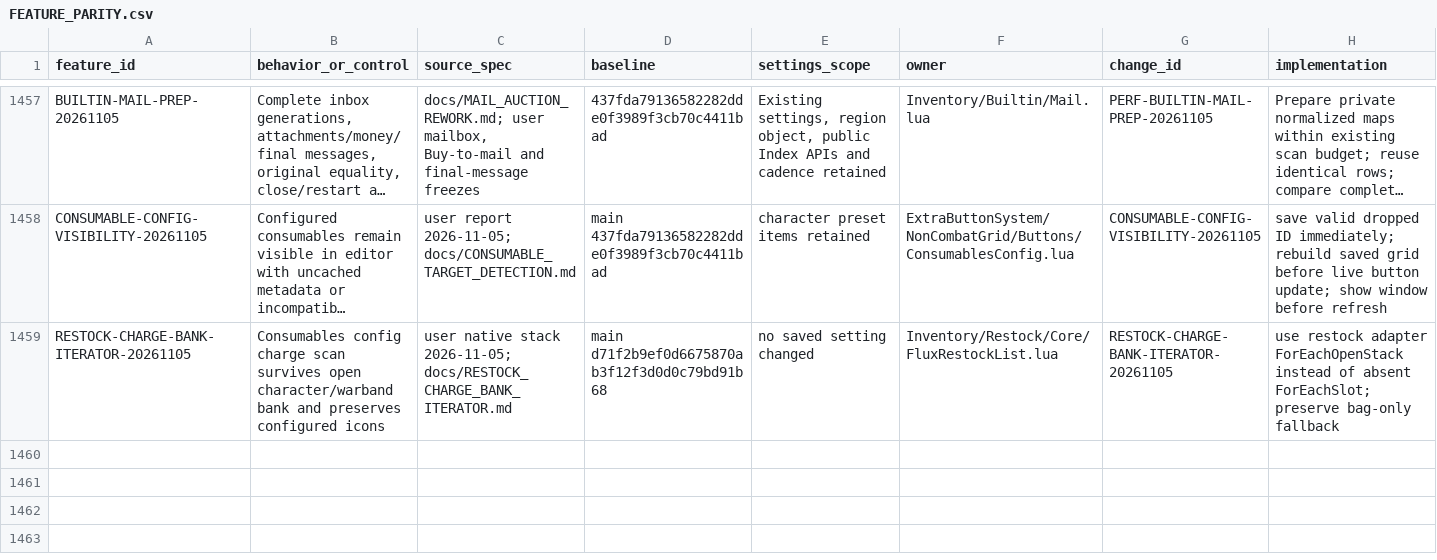
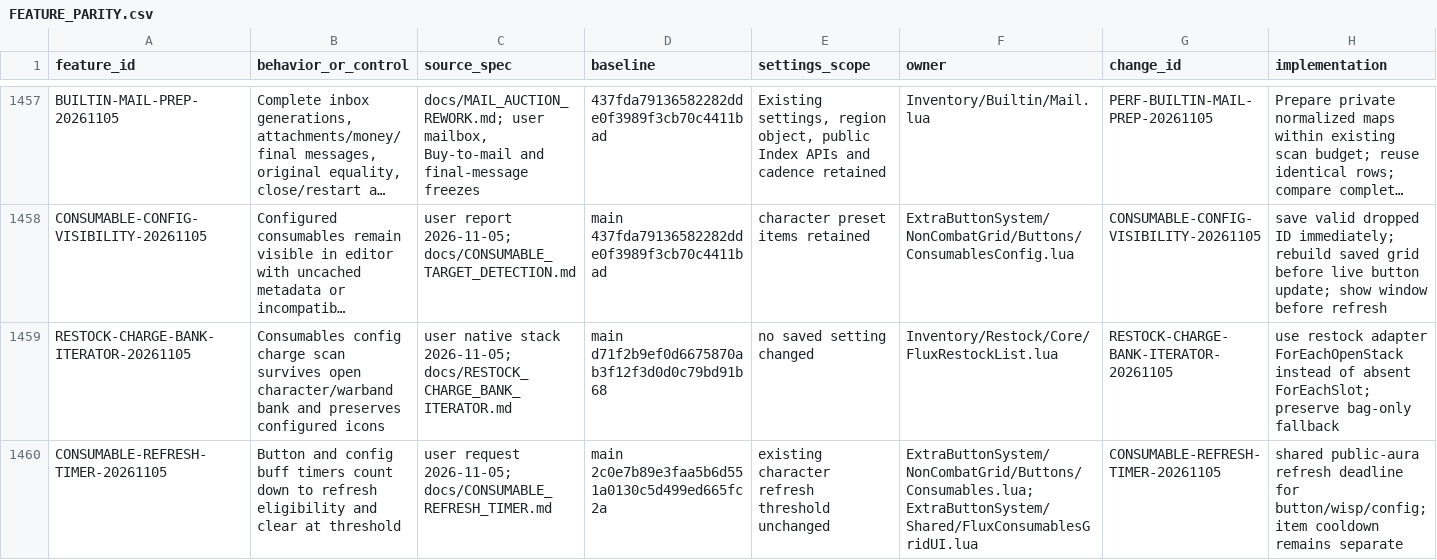
Before and after one commit to DoctorFlux/FluxUI, a CSV file: docs/FEATURE_PARITY.csv, drawn as a sheet; only a part is shown, gaps mark what is left out; long unchanged cells end in …; rows hold the shown columns only; the diff names each change by its address in the sheet, - before the commit and + after, or states it on an @@ line.

```diff
--- a/docs/FEATURE_PARITY.csv
+++ b/docs/FEATURE_PARITY.csv
+row 1460: CONSUMABLE-REFRESH-TIMER-20261105 | Button and config buff timers count down to refresh eligibility and clear at threshold | user request 2026-11-05; docs/CONSUMABLE_REFRESH_TIMER.md | main 2c0e7b89e3faa5b6d551a0130c5d499ed665fc2a | existing character refresh threshold unchanged | ExtraButtonSystem/NonCombatGrid/Buttons/Consumables.lua; ExtraButtonSystem/Shared/FluxConsumablesGridUI.lua | CONSUMABLE-REFRESH-TIMER-20261105 | shared public-aura refresh deadline for button/wisp/config; item cooldown remains separate
```
Also changed, not shown: docs/PERFORMANCE_AUDIT.csv, docs/PERFORMANCE_RESULTS.csv, 15 other files.
